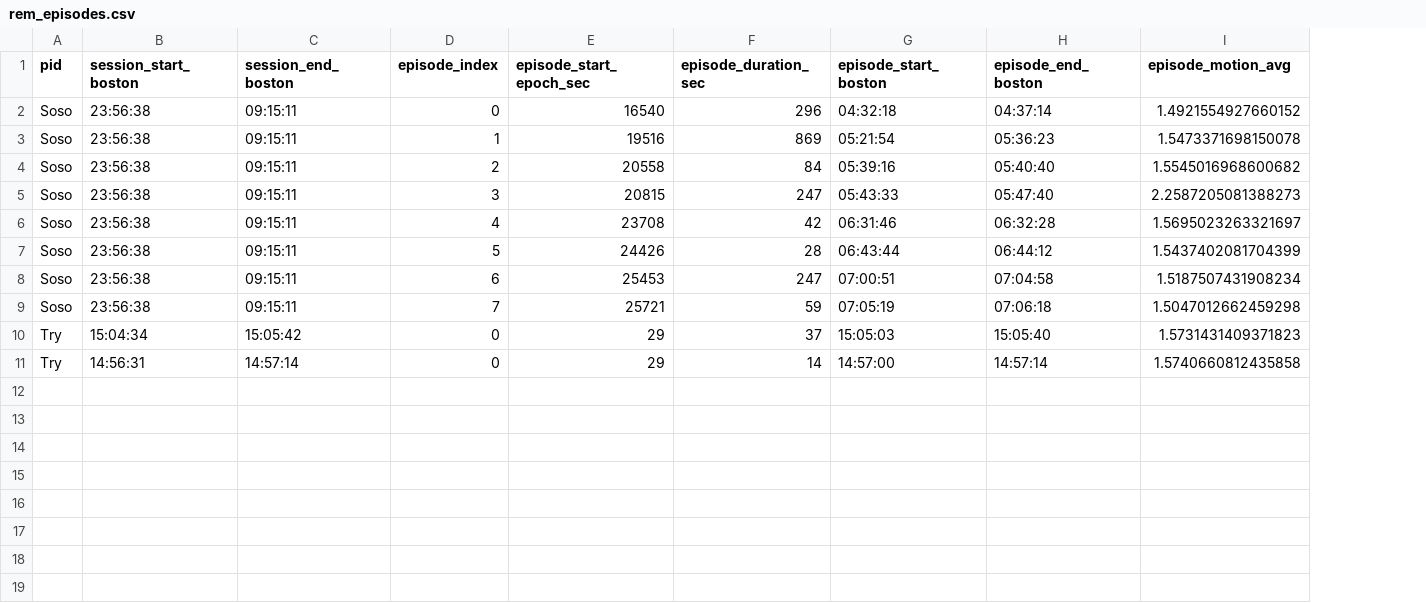
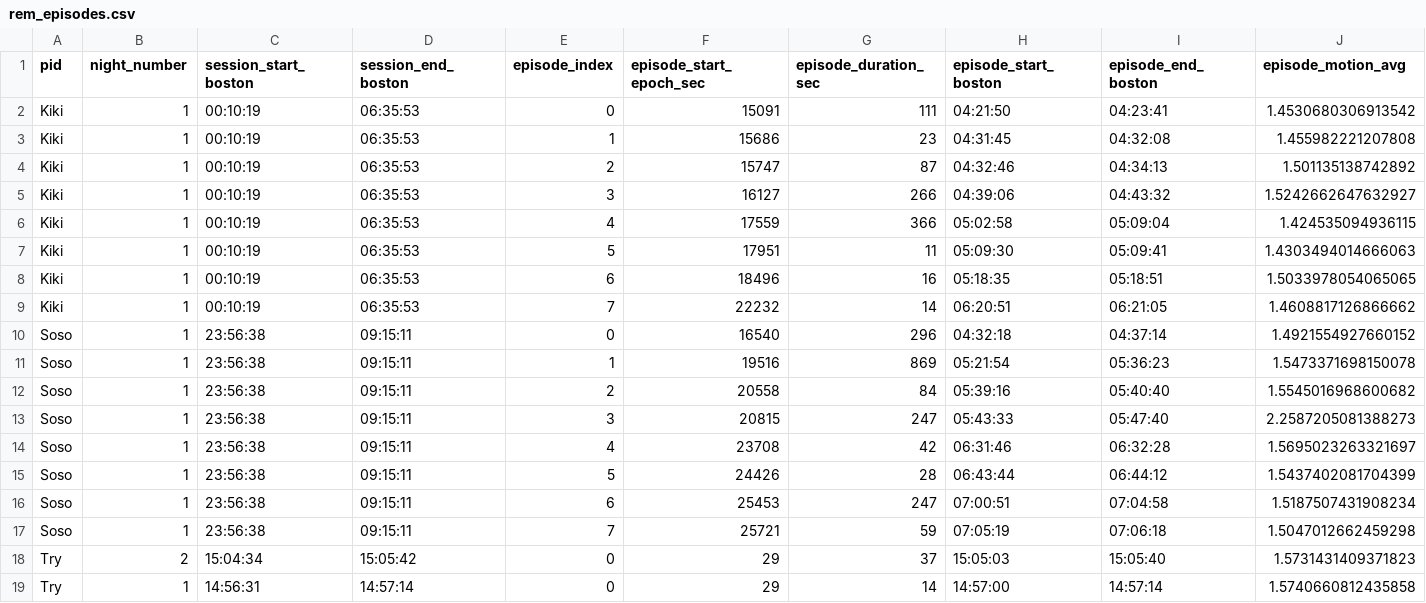
Before and after one commit to slne18/LuciDreams, a CSV file: plot/data_night/rem_episodes.csv, drawn as a sheet; the diff names each change by its address in the sheet, - before the commit and + after, or states it on an @@ line.

```diff
--- a/plot/data_night/rem_episodes.csv
+++ b/plot/data_night/rem_episodes.csv
+column B (night_number), rows 10-19: 1 | 1 | 1 | 1 | 1 | 1 | 1 | 1 | 2 | 1
+row 2: Kiki | 1 | 00:10:19 | 06:35:53 | 0 | 15091 | 111 | 04:21:50 | 04:23:41 | 1.4530680306913542
+row 3: Kiki | 1 | 00:10:19 | 06:35:53 | 1 | 15686 | 23 | 04:31:45 | 04:32:08 | 1.455982221207808
+row 4: Kiki | 1 | 00:10:19 | 06:35:53 | 2 | 15747 | 87 | 04:32:46 | 04:34:13 | 1.501135138742892
+row 5: Kiki | 1 | 00:10:19 | 06:35:53 | 3 | 16127 | 266 | 04:39:06 | 04:43:32 | 1.5242662647632927
+row 6: Kiki | 1 | 00:10:19 | 06:35:53 | 4 | 17559 | 366 | 05:02:58 | 05:09:04 | 1.424535094936115
+row 7: Kiki | 1 | 00:10:19 | 06:35:53 | 5 | 17951 | 11 | 05:09:30 | 05:09:41 | 1.4303494014666063
+row 8: Kiki | 1 | 00:10:19 | 06:35:53 | 6 | 18496 | 16 | 05:18:35 | 05:18:51 | 1.5033978054065065
+row 9: Kiki | 1 | 00:10:19 | 06:35:53 | 7 | 22232 | 14 | 06:20:51 | 06:21:05 | 1.4608817126866662
```
Also changed, not shown: plot/data_night/cue_events.csv, plot/data_night/sessions_overview.csv, 14 other files.
